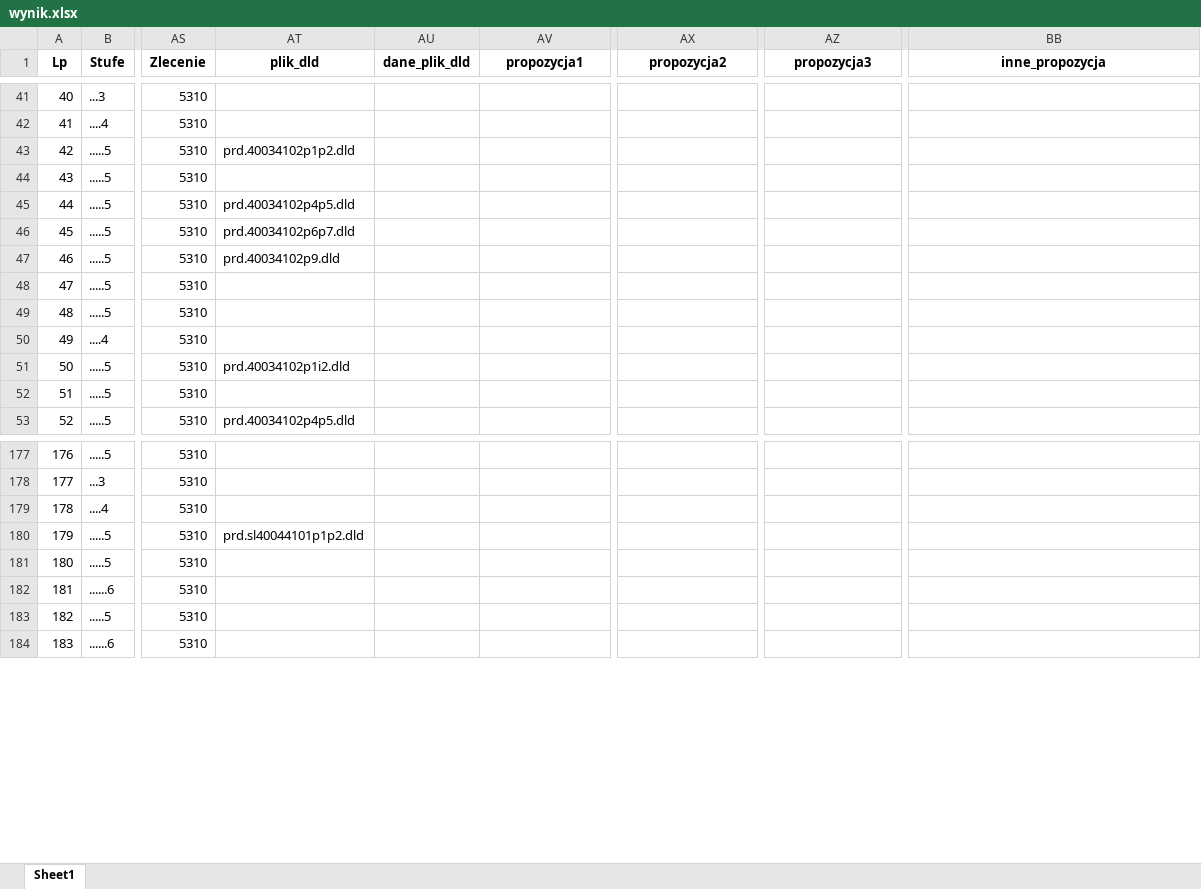
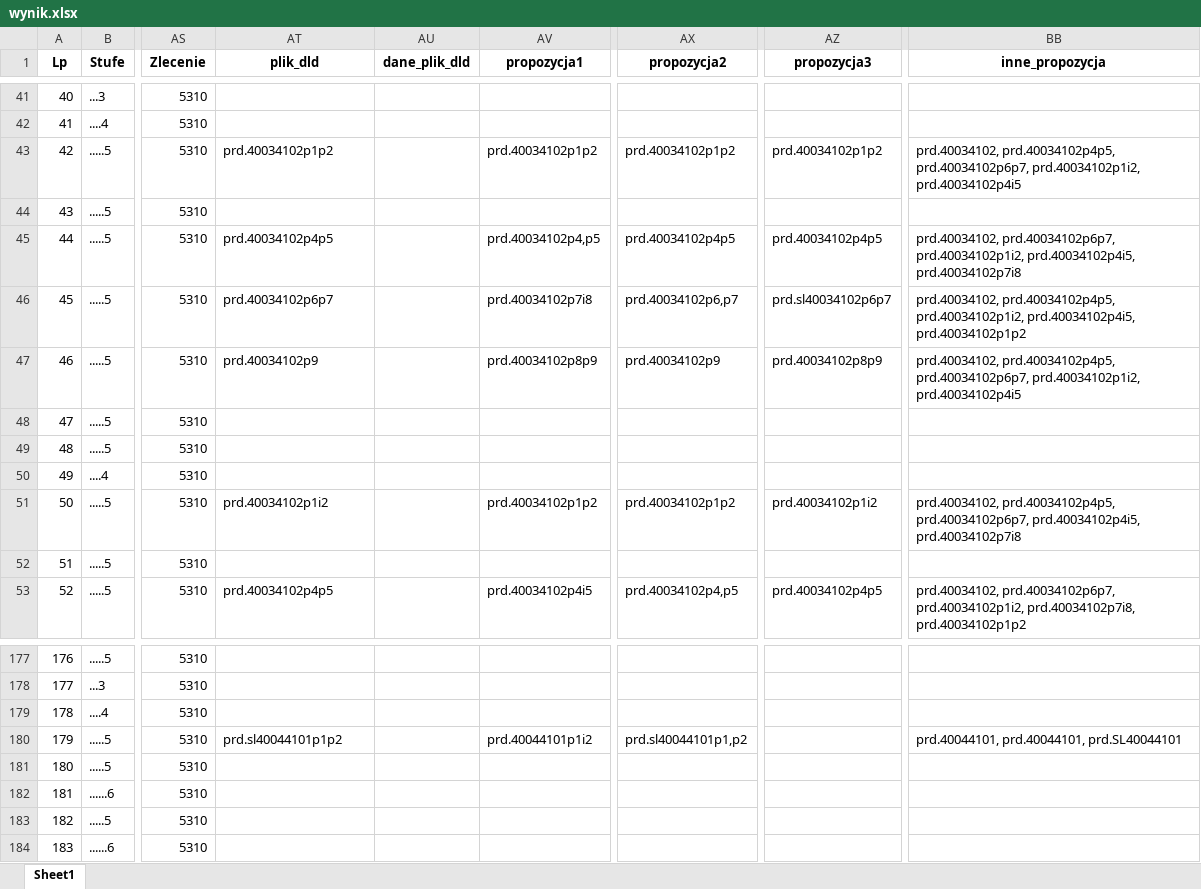
Before and after one commit to pkonieczny007/testy_GEOMETRIA_GI-CIA, an Excel workbook: testy_modułów/wynik.xlsx, sheet Sheet1, drawn as a sheet; only a part is shown, gaps mark what is left out; values as stored, in another font and other column widths than the file's, no borders; the diff covers the shown part only; the diff names each change by its address in the sheet, - before the commit and + after, or states it on an @@ line.

```diff
--- a/testy_modułów/wynik.xlsx (sheet Sheet1)
+++ b/testy_modułów/wynik.xlsx (sheet Sheet1)
-AT43 (plik_dld): prd.40034102p1p2.dld
+AT43 (plik_dld): prd.40034102p1p2
-AV43 (propozycja1): (empty)
+AV43 (propozycja1): prd.40034102p1p2
-AX43 (propozycja2): (empty)
+AX43 (propozycja2): prd.40034102p1p2
-AZ43 (propozycja3): (empty)
+AZ43 (propozycja3): prd.40034102p1p2
-BB43 (inne_propozycja): (empty)
+BB43 (inne_propozycja): prd.40034102, prd.40034102p4p5, prd.40034102p6p7, prd.40034102p1i2, prd.40034102p4i5
-AT45 (plik_dld): prd.40034102p4p5.dld
+AT45 (plik_dld): prd.40034102p4p5
-AV45 (propozycja1): (empty)
+AV45 (propozycja1): prd.40034102p4,p5
-AX45 (propozycja2): (empty)
+AX45 (propozycja2): prd.40034102p4p5
-AZ45 (propozycja3): (empty)
+AZ45 (propozycja3): prd.40034102p4p5
-BB45 (inne_propozycja): (empty)
+BB45 (inne_propozycja): prd.40034102, prd.40034102p6p7, prd.40034102p1i2, prd.40034102p4i5, prd.40034102p7i8
-AT46 (plik_dld): prd.40034102p6p7.dld
+AT46 (plik_dld): prd.40034102p6p7
-AV46 (propozycja1): (empty)
+AV46 (propozycja1): prd.40034102p7i8
-AX46 (propozycja2): (empty)
+AX46 (propozycja2): prd.40034102p6,p7
-AZ46 (propozycja3): (empty)
+AZ46 (propozycja3): prd.sl40034102p6p7
-BB46 (inne_propozycja): (empty)
+BB46 (inne_propozycja): prd.40034102, prd.40034102p4p5, prd.40034102p1i2, prd.40034102p4i5, prd.40034102p1p2
-AT47 (plik_dld): prd.40034102p9.dld
+AT47 (plik_dld): prd.40034102p9
-AV47 (propozycja1): (empty)
+AV47 (propozycja1): prd.40034102p8p9
-AX47 (propozycja2): (empty)
+AX47 (propozycja2): prd.40034102p9
-AZ47 (propozycja3): (empty)
+AZ47 (propozycja3): prd.40034102p8p9
-BB47 (inne_propozycja): (empty)
+BB47 (inne_propozycja): prd.40034102, prd.40034102p4p5, prd.40034102p6p7, prd.40034102p1i2, prd.40034102p4i5
-AT51 (plik_dld): prd.40034102p1i2.dld
+AT51 (plik_dld): prd.40034102p1i2
-AV51 (propozycja1): (empty)
+AV51 (propozycja1): prd.40034102p1p2
-AX51 (propozycja2): (empty)
+AX51 (propozycja2): prd.40034102p1p2
-AZ51 (propozycja3): (empty)
+AZ51 (propozycja3): prd.40034102p1i2
-BB51 (inne_propozycja): (empty)
+BB51 (inne_propozycja): prd.40034102, prd.40034102p4p5, prd.40034102p6p7, prd.40034102p4i5, prd.40034102p7i8
-AT53 (plik_dld): prd.40034102p4p5.dld
+AT53 (plik_dld): prd.40034102p4p5
-AV53 (propozycja1): (empty)
+AV53 (propozycja1): prd.40034102p4i5
-AX53 (propozycja2): (empty)
+AX53 (propozycja2): prd.40034102p4,p5
-AZ53 (propozycja3): (empty)
+AZ53 (propozycja3): prd.40034102p4p5
-BB53 (inne_propozycja): (empty)
+BB53 (inne_propozycja): prd.40034102, prd.40034102p6p7, prd.40034102p1i2, prd.40034102p7i8, prd.40034102p1p2
-AT180 (plik_dld): prd.sl40044101p1p2.dld
+AT180 (plik_dld): prd.sl40044101p1p2
-AV180 (propozycja1): (empty)
+AV180 (propozycja1): prd.40044101p1i2
-AX180 (propozycja2): (empty)
+AX180 (propozycja2): prd.sl40044101p1,p2
-BB180 (inne_propozycja): (empty)
+BB180 (inne_propozycja): prd.40044101, prd.40044101, prd.SL40044101
```
Also changed, not shown: 140 edited cells elsewhere in this sheet, 43 other files.
